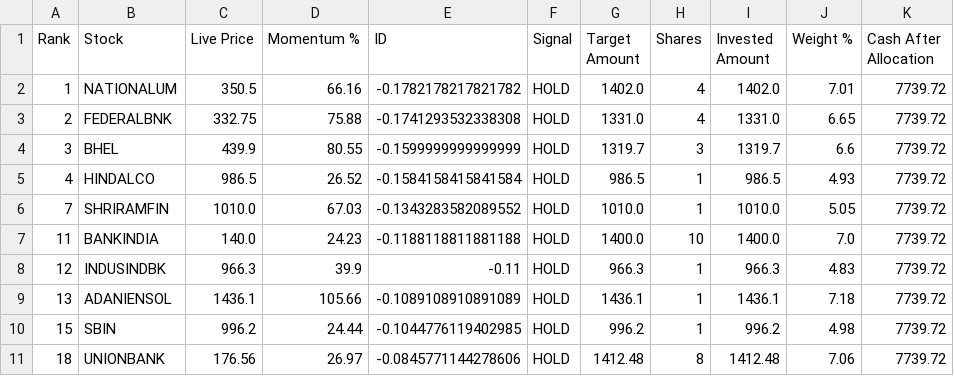
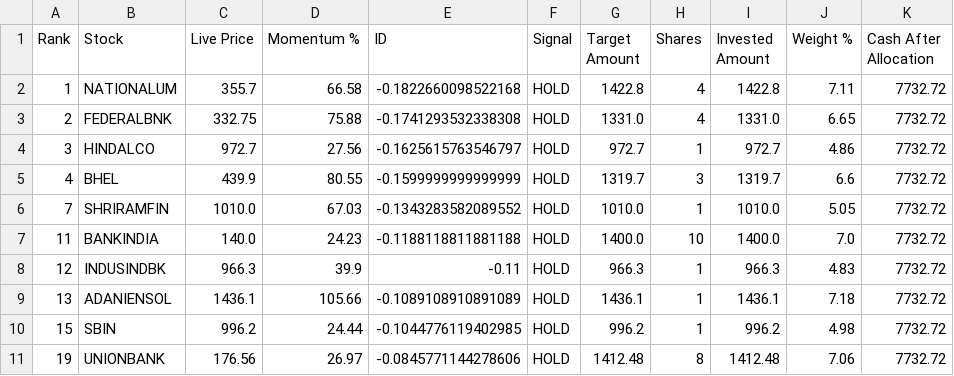
Before and after one commit to balasankar041-lang/moment, a CSV file: capital_auto_allocation.csv, drawn as a sheet.

```diff
--- a/capital_auto_allocation.csv
+++ b/capital_auto_allocation.csv
@@ -1,11 +1,11 @@
 Rank,Stock,Live Price,Momentum %,ID,Signal,Target Amount,Shares,Invested Amount,Weight %,Cash After Allocation
-1,NATIONALUM,350.5,66.16,-0.1782178217821782,HOLD,1402.0,4,1402.0,7.01,7739.72
-2,FEDERALBNK,332.75,75.88,-0.1741293532338308,HOLD,1331.0,4,1331.0,6.65,7739.72
-3,BHEL,439.9,80.55,-0.1599999999999999,HOLD,1319.7,3,1319.7,6.6,7739.72
-4,HINDALCO,986.5,26.52,-0.1584158415841584,HOLD,986.5,1,986.5,4.93,7739.72
-7,SHRIRAMFIN,1010.0,67.03,-0.1343283582089552,HOLD,1010.0,1,1010.0,5.05,7739.72
-11,BANKINDIA,140.0,24.23,-0.1188118811881188,HOLD,1400.0,10,1400.0,7.0,7739.72
-12,INDUSINDBK,966.3,39.9,-0.11,HOLD,966.3,1,966.3,4.83,7739.72
-13,ADANIENSOL,1436.1,105.66,-0.1089108910891089,HOLD,1436.1,1,1436.1,7.18,7739.72
-15,SBIN,996.2,24.44,-0.1044776119402985,HOLD,996.2,1,996.2,4.98,7739.72
-18,UNIONBANK,176.56,26.97,-0.0845771144278606,HOLD,1412.48,8,1412.48,7.06,7739.72
+1,NATIONALUM,355.7,66.58,-0.1822660098522168,HOLD,1422.8,4,1422.8,7.11,7732.72
+2,FEDERALBNK,332.75,75.88,-0.1741293532338308,HOLD,1331.0,4,1331.0,6.65,7732.72
+3,HINDALCO,972.7,27.56,-0.1625615763546797,HOLD,972.7,1,972.7,4.86,7732.72
+4,BHEL,439.9,80.55,-0.1599999999999999,HOLD,1319.7,3,1319.7,6.6,7732.72
+7,SHRIRAMFIN,1010.0,67.03,-0.1343283582089552,HOLD,1010.0,1,1010.0,5.05,7732.72
+11,BANKINDIA,140.0,24.23,-0.1188118811881188,HOLD,1400.0,10,1400.0,7.0,7732.72
+12,INDUSINDBK,966.3,39.9,-0.11,HOLD,966.3,1,966.3,4.83,7732.72
+13,ADANIENSOL,1436.1,105.66,-0.1089108910891089,HOLD,1436.1,1,1436.1,7.18,7732.72
+15,SBIN,996.2,24.44,-0.1044776119402985,HOLD,996.2,1,996.2,4.98,7732.72
+19,UNIONBANK,176.56,26.97,-0.0845771144278606,HOLD,1412.48,8,1412.48,7.06,7732.72
```
